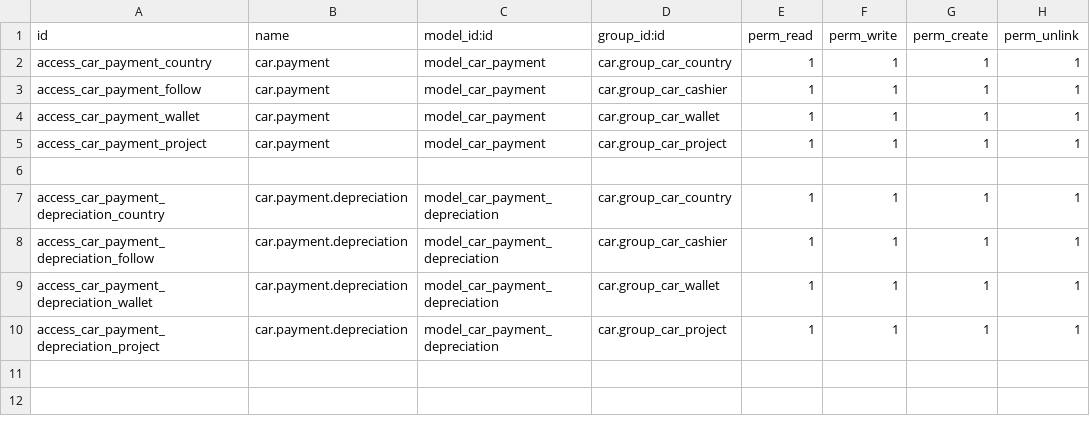
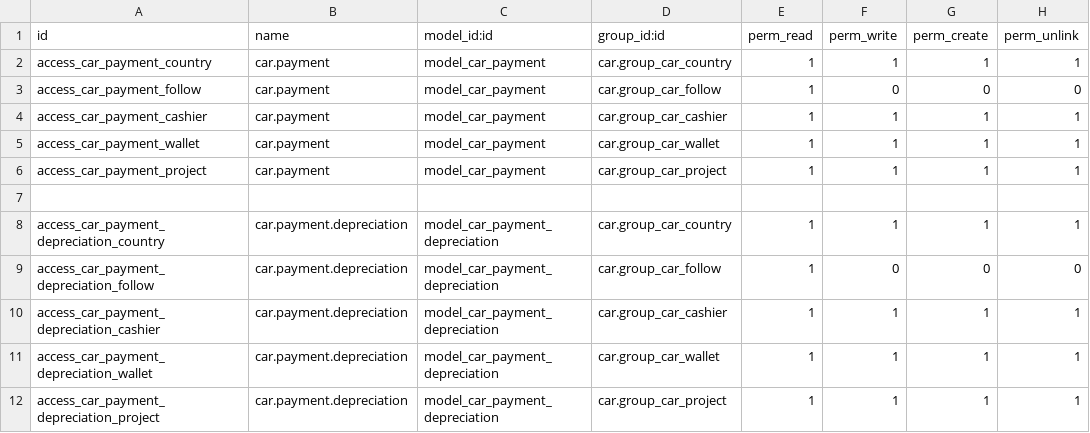
Before and after one commit to babarlhr/odoo-leasing, a CSV file: car_payment/security/ir.model.access.csv, drawn as a sheet.

```diff
--- a/car_payment/security/ir.model.access.csv
+++ b/car_payment/security/ir.model.access.csv
@@ -2,3 +2,4 @@ id,name,model_id:id,group_id:id,perm_read,perm_write,perm_create,perm_unlink
 access_car_payment_country,car.payment,model_car_payment,car.group_car_country,1,1,1,1
-access_car_payment_follow,car.payment,model_car_payment,car.group_car_cashier,1,1,1,1
+access_car_payment_follow,car.payment,model_car_payment,car.group_car_follow,1,0,0,0
+access_car_payment_cashier,car.payment,model_car_payment,car.group_car_cashier,1,1,1,1
 access_car_payment_wallet,car.payment,model_car_payment,car.group_car_wallet,1,1,1,1
@@ -7,3 +8,4 @@ access_car_payment_project,car.payment,model_car_payment,car.group_car_project,1
 access_car_payment_depreciation_country,car.payment.depreciation,model_car_payment_depreciation,car.group_car_country,1,1,1,1
-access_car_payment_depreciation_follow,car.payment.depreciation,model_car_payment_depreciation,car.group_car_cashier,1,1,1,1
+access_car_payment_depreciation_follow,car.payment.depreciation,model_car_payment_depreciation,car.group_car_follow,1,0,0,0
+access_car_payment_depreciation_cashier,car.payment.depreciation,model_car_payment_depreciation,car.group_car_cashier,1,1,1,1
 access_car_payment_depreciation_wallet,car.payment.depreciation,model_car_payment_depreciation,car.group_car_wallet,1,1,1,1
```
Also changed, not shown: car/security/ir.model.access.csv, 1 other file.
